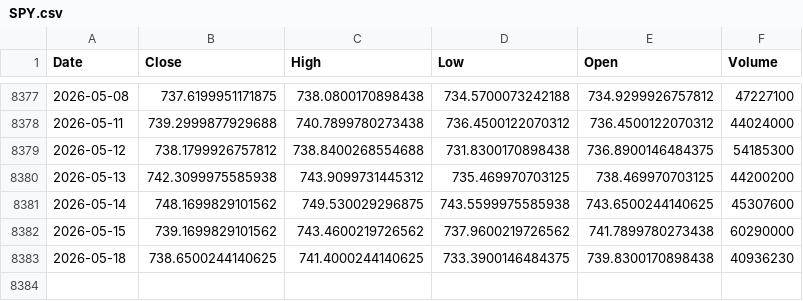
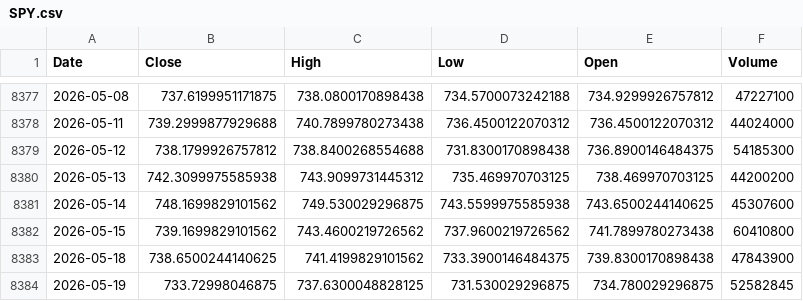
Before and after one commit to kittycapital/vix-spy, a CSV file: data/SPY.csv, drawn as a sheet; only a part is shown, gaps mark what is left out.

```diff
--- a/data/SPY.csv
+++ b/data/SPY.csv
@@ -8381,3 +8381,4 @@ Date,Close,High,Low,Open,Volume
 2026-05-14,748.1699829101562,749.530029296875,743.5599975585938,743.6500244140625,45307600
-2026-05-15,739.1699829101562,743.4600219726562,737.9600219726562,741.7899780273438,60290000
-2026-05-18,738.6500244140625,741.4000244140625,733.3900146484375,739.8300170898438,40936230
+2026-05-15,739.1699829101562,743.4600219726562,737.9600219726562,741.7899780273438,60410800
+2026-05-18,738.6500244140625,741.4199829101562,733.3900146484375,739.8300170898438,47843900
+2026-05-19,733.72998046875,737.6300048828125,731.530029296875,734.780029296875,52582845
```
Also changed, not shown: data/VIX.csv.
